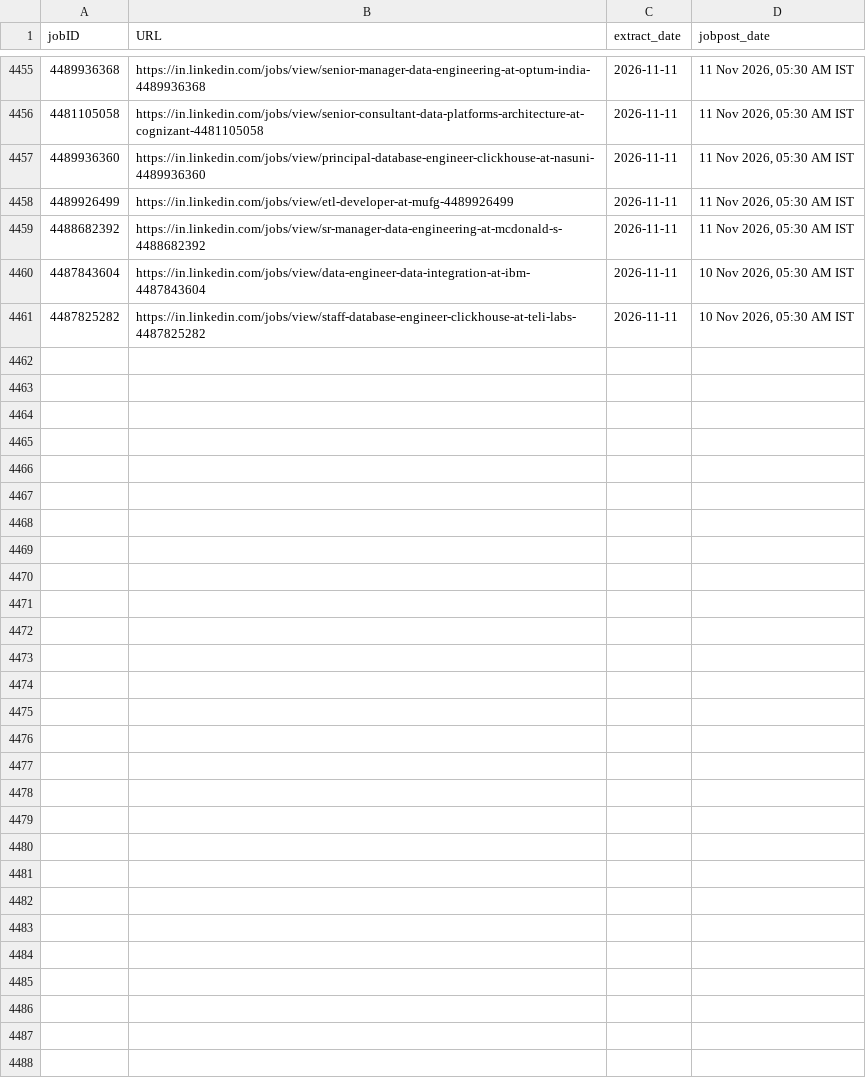
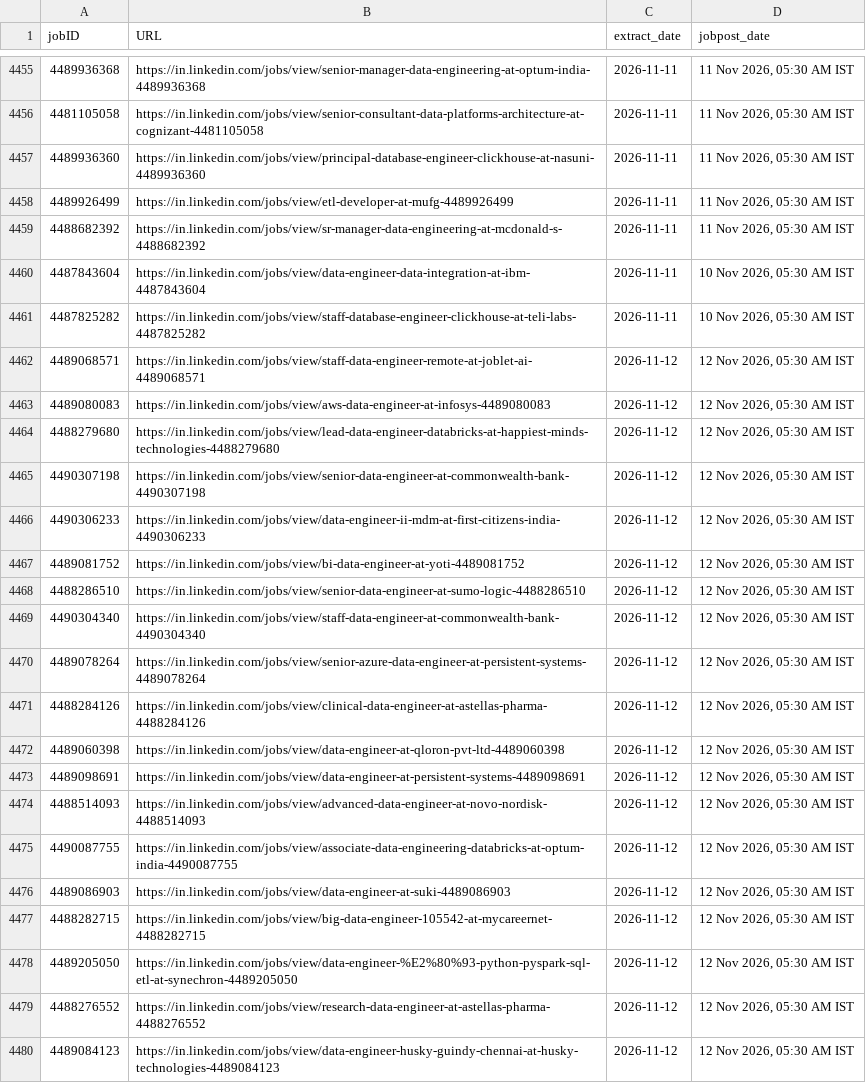
Before and after one commit to Nilkamal-m/ecomdata, a CSV file: temp.csv, drawn as a sheet; only a part is shown, gaps mark what is left out; the diff covers the shown part only; the diff names each change by its address in the sheet, - before the commit and + after, or states it on an @@ line.

```diff
--- a/temp.csv
+++ b/temp.csv
+row 4462: 4489068571 | https://in.linkedin.com/jobs/view/staff-data-engineer-remote-at-joblet-ai-4489068571 | 2026-11-12 | 12 Nov 2026, 05:30 AM IST
+row 4463: 4489080083 | https://in.linkedin.com/jobs/view/aws-data-engineer-at-infosys-4489080083 | 2026-11-12 | 12 Nov 2026, 05:30 AM IST
+row 4464: 4488279680 | https://in.linkedin.com/jobs/view/lead-data-engineer-databricks-at-happiest-minds-technologies-4488279680 | 2026-11-12 | 12 Nov 2026, 05:30 AM IST
+row 4465: 4490307198 | https://in.linkedin.com/jobs/view/senior-data-engineer-at-commonwealth-bank-4490307198 | 2026-11-12 | 12 Nov 2026, 05:30 AM IST
+row 4466: 4490306233 | https://in.linkedin.com/jobs/view/data-engineer-ii-mdm-at-first-citizens-india-4490306233 | 2026-11-12 | 12 Nov 2026, 05:30 AM IST
+row 4467: 4489081752 | https://in.linkedin.com/jobs/view/bi-data-engineer-at-yoti-4489081752 | 2026-11-12 | 12 Nov 2026, 05:30 AM IST
+row 4468: 4488286510 | https://in.linkedin.com/jobs/view/senior-data-engineer-at-sumo-logic-4488286510 | 2026-11-12 | 12 Nov 2026, 05:30 AM IST
+row 4469: 4490304340 | https://in.linkedin.com/jobs/view/staff-data-engineer-at-commonwealth-bank-4490304340 | 2026-11-12 | 12 Nov 2026, 05:30 AM IST
+row 4470: 4489078264 | https://in.linkedin.com/jobs/view/senior-azure-data-engineer-at-persistent-systems-4489078264 | 2026-11-12 | 12 Nov 2026, 05:30 AM IST
+row 4471: 4488284126 | https://in.linkedin.com/jobs/view/clinical-data-engineer-at-astellas-pharma-4488284126 | 2026-11-12 | 12 Nov 2026, 05:30 AM IST
+row 4472: 4489060398 | https://in.linkedin.com/jobs/view/data-engineer-at-qloron-pvt-ltd-4489060398 | 2026-11-12 | 12 Nov 2026, 05:30 AM IST
+row 4473: 4489098691 | https://in.linkedin.com/jobs/view/data-engineer-at-persistent-systems-4489098691 | 2026-11-12 | 12 Nov 2026, 05:30 AM IST
+row 4474: 4488514093 | https://in.linkedin.com/jobs/view/advanced-data-engineer-at-novo-nordisk-4488514093 | 2026-11-12 | 12 Nov 2026, 05:30 AM IST
+row 4475: 4490087755 | https://in.linkedin.com/jobs/view/associate-data-engineering-databricks-at-optum-india-4490087755 | 2026-11-12 | 12 Nov 2026, 05:30 AM IST
+row 4476: 4489086903 | https://in.linkedin.com/jobs/view/data-engineer-at-suki-4489086903 | 2026-11-12 | 12 Nov 2026, 05:30 AM IST
+row 4477: 4488282715 | https://in.linkedin.com/jobs/view/big-data-engineer-105542-at-mycareernet-4488282715 | 2026-11-12 | 12 Nov 2026, 05:30 AM IST
+row 4478: 4489205050 | https://in.linkedin.com/jobs/view/data-engineer-%E2%80%93-python-pyspark-sql-etl-at-synechron-4489205050 | 2026-11-12 | 12 Nov 2026, 05:30 AM IST
+row 4479: 4488276552 | https://in.linkedin.com/jobs/view/research-data-engineer-at-astellas-pharma-4488276552 | 2026-11-12 | 12 Nov 2026, 05:30 AM IST
+row 4480: 4489084123 | https://in.linkedin.com/jobs/view/data-engineer-husky-guindy-chennai-at-husky-technologies-4489084123 | 2026-11-12 | 12 Nov 2026, 05:30 AM IST
```
Also changed, not shown: 13 added rows elsewhere in this file.
